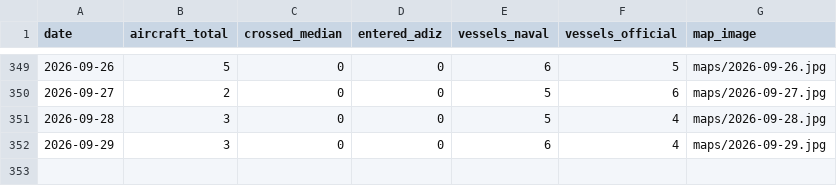
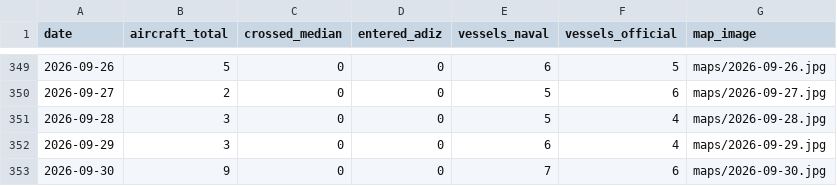
Before and after one commit to madeye/taiwan-strait-monitor, a CSV file: summary.csv, drawn as a sheet; only a part is shown, gaps mark what is left out.

```diff
--- a/summary.csv
+++ b/summary.csv
@@ -352 +352,2 @@ date,aircraft_total,crossed_median,entered_adiz,vessels_naval,vessels_official,m
 2026-09-29,3,0,0,6,4,maps/2026-09-29.jpg
+2026-09-30,9,0,0,7,6,maps/2026-09-30.jpg
```
Also changed, not shown: 2 other files.
